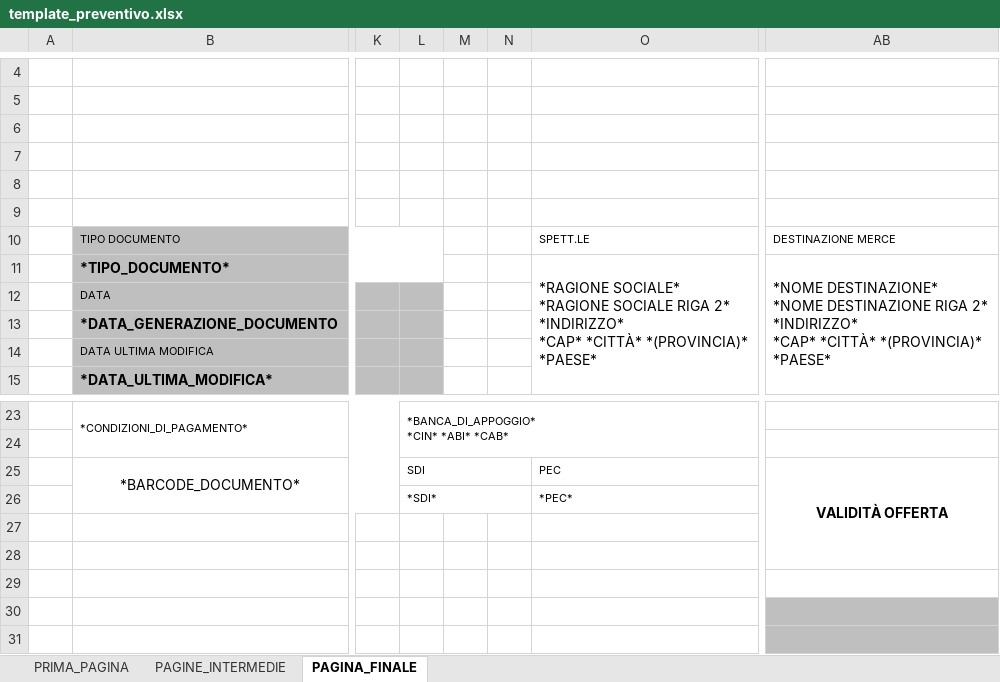
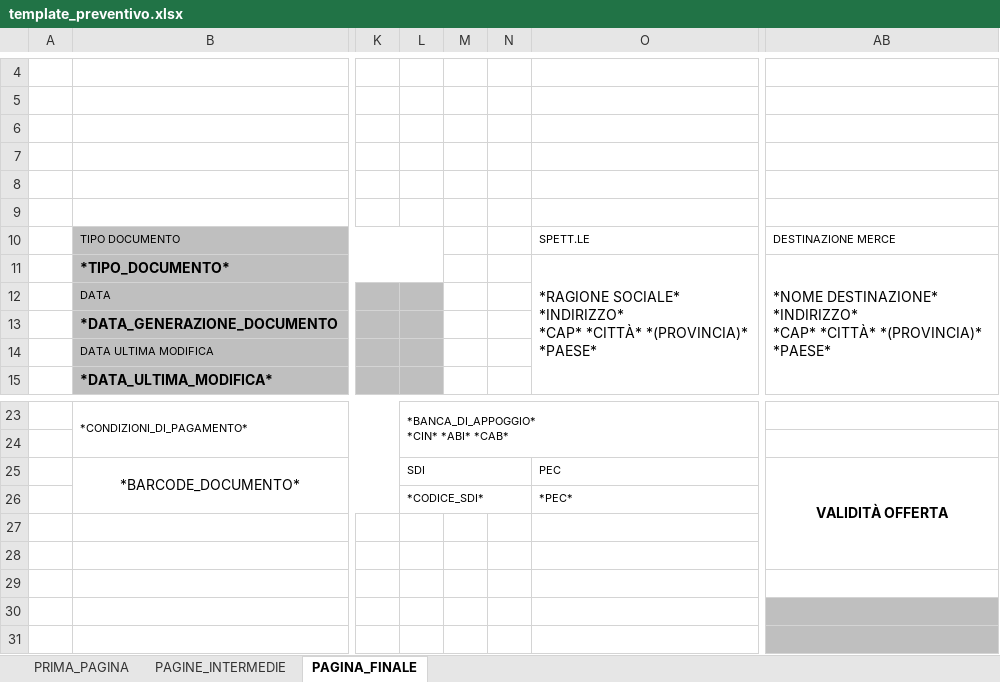
Before and after one commit to aecsterion/gestionale-maxporte, an Excel workbook: template_preventivo.xlsx, sheet PAGINA_FINALE, drawn as a sheet; only a part is shown, gaps mark what is left out; values as stored, in another font and other column widths than the file's, no borders; charts and pictures not drawn; ↵ is a line break in a cell; the diff names each change by its address in the sheet, - before the commit and + after, or states it on an @@ line.

```diff
--- a/template_preventivo.xlsx (sheet PAGINA_FINALE)
+++ b/template_preventivo.xlsx (sheet PAGINA_FINALE)
-O11: *RAGIONE SOCIALE* ↵ *RAGIONE SOCIALE RIGA 2* ↵ *INDIRIZZO* ↵ *CAP*…
+O11: *RAGIONE SOCIALE* ↵ *INDIRIZZO* ↵ *CAP*…
-AB11: *NOME DESTINAZIONE* ↵ *NOME DESTINAZIONE RIGA 2* ↵ *INDIRIZZO* ↵ *CAP*…
+AB11: *NOME DESTINAZIONE* ↵ *INDIRIZZO* ↵ *CAP*…
-L26: *SDI*
+L26: *CODICE_SDI*
```
Also changed, not shown: sheet PRIMA_PAGINA, sheet PAGINE_INTERMEDIE, charts or pictures, 1 other file.
